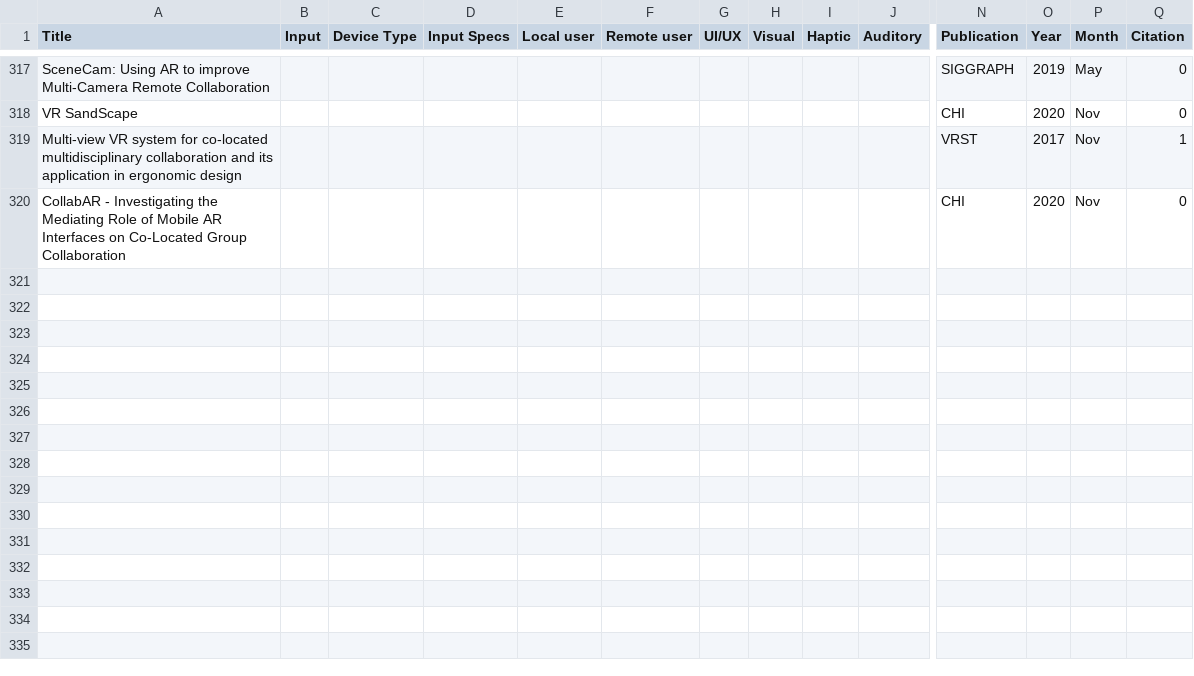
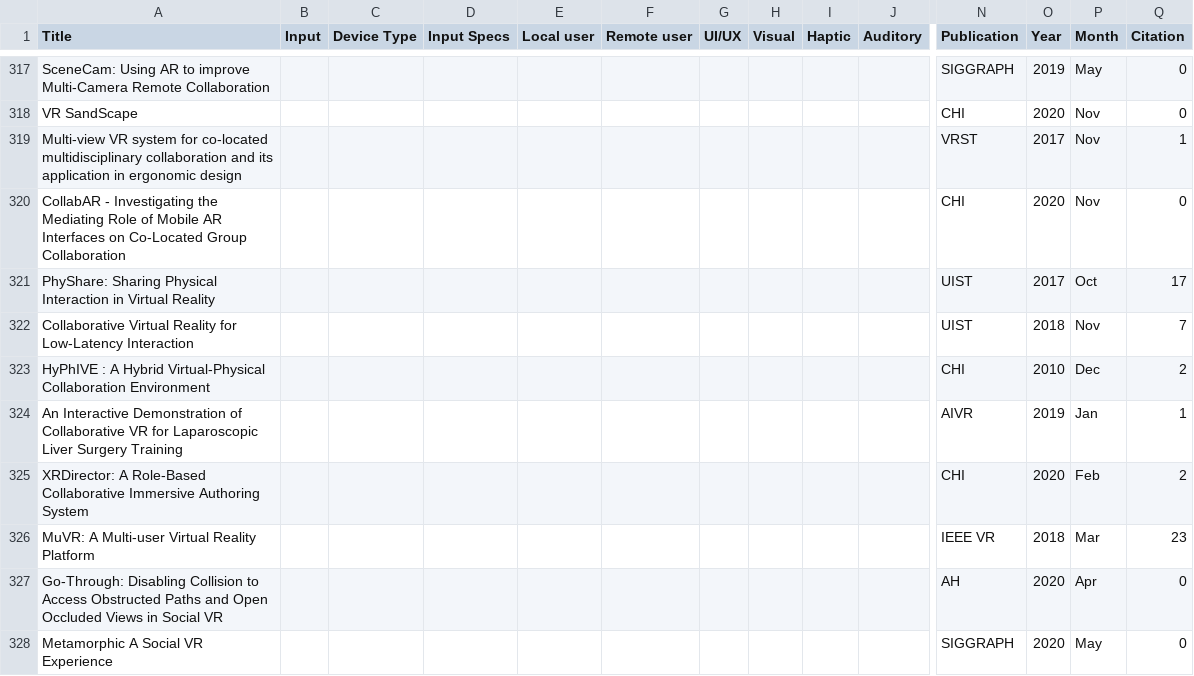
Before and after one commit to jquery404/collabxr, a CSV file: data/lr.csv, drawn as a sheet; only a part is shown, gaps mark what is left out; rows hold the shown columns only; the diff names each change by its address in the sheet, - before the commit and + after, or states it on an @@ line.

```diff
--- a/data/lr.csv
+++ b/data/lr.csv
+row 321: PhyShare: Sharing Physical Interaction in Virtual Reality |  |  |  |  |  |  |  |  |  | UIST | 2017 | Oct | 17
+row 322: Collaborative Virtual Reality for Low-Latency Interaction |  |  |  |  |  |  |  |  |  | UIST | 2018 | Nov | 7
+row 323: HyPhIVE : A Hybrid Virtual-Physical Collaboration Environment |  |  |  |  |  |  |  |  |  | CHI | 2010 | Dec | 2
+row 324: An Interactive Demonstration of Collaborative VR for Laparoscopic Liver Surgery Training |  |  |  |  |  |  |  |  |  | AIVR | 2019 | Jan | 1
+row 325: XRDirector: A Role-Based Collaborative Immersive Authoring System |  |  |  |  |  |  |  |  |  | CHI | 2020 | Feb | 2
+row 326: MuVR: A Multi-user Virtual Reality Platform |  |  |  |  |  |  |  |  |  | IEEE VR | 2018 | Mar | 23
+row 327: Go-Through: Disabling Collision to Access Obstructed Paths and Open Occluded Views in Social VR |  |  |  |  |  |  |  |  |  | AH | 2020 | Apr | 0
+row 328: Metamorphic A Social VR Experience |  |  |  |  |  |  |  |  |  | SIGGRAPH | 2020 | May | 0
```
Also changed, not shown: 2 other files.
